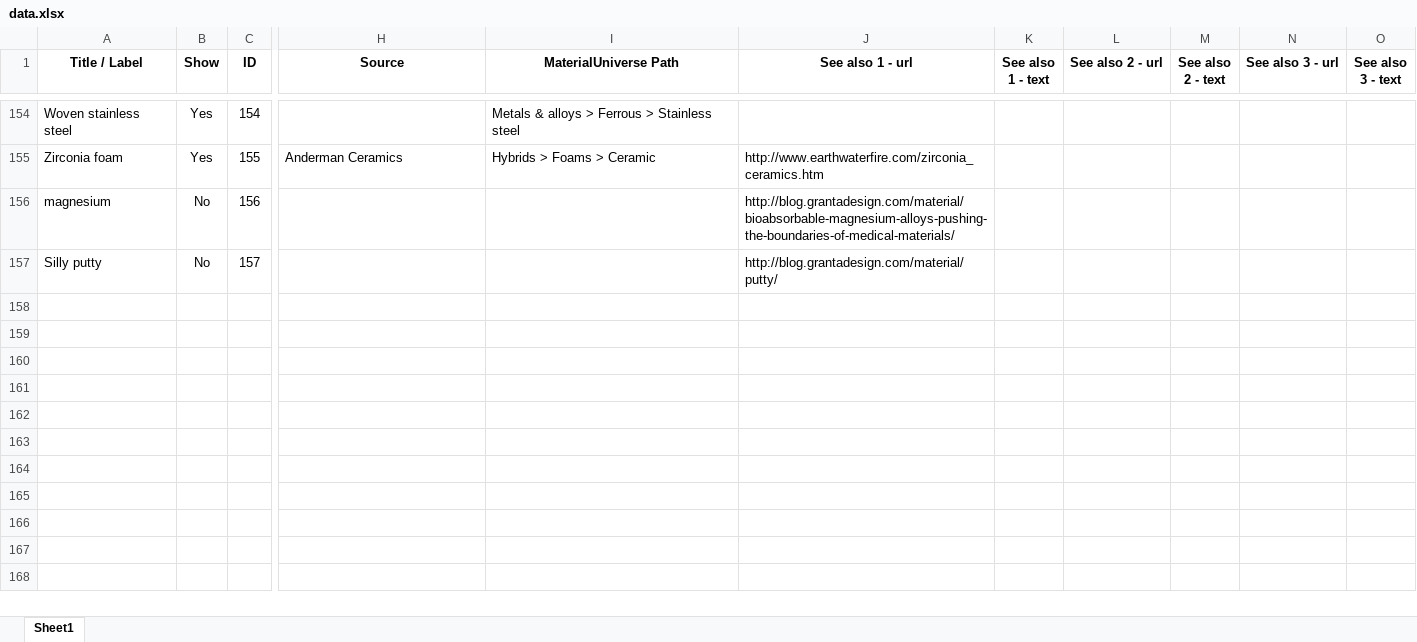
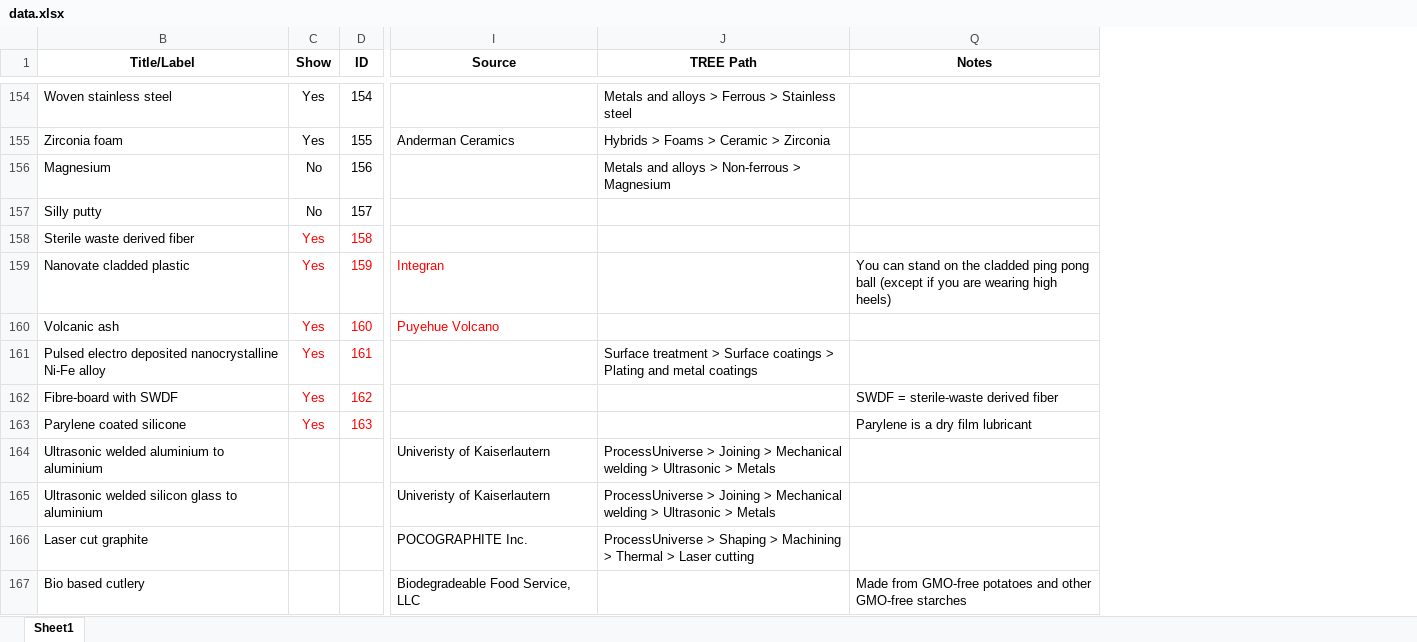
Before and after one commit to grantadesign/materialswall, an Excel workbook: MaterialsWall/App_Data/data.xlsx, sheet Sheet1, drawn as a sheet; only a part is shown, gaps mark what is left out; values as stored, in another font and other column widths than the file's, no borders; conditional formats not drawn; removed rows and columns are numbered as before the commit, all else as after; rows hold the shown columns only; the diff covers the shown part only; the diff names each change by its address in the sheet, - before the commit and + after, or states it on an @@ line.

Commit message:
add a new data file from DPT

```diff
--- a/MaterialsWall/App_Data/data.xlsx (sheet Sheet1)
+++ b/MaterialsWall/App_Data/data.xlsx (sheet Sheet1)
@@ column A (Title / Label) hidden, rows 154-157: Woven stainless steel | Zirconia foam | magnesium | Silly putty @@
+column B (Title/Label), rows 154-157: Woven stainless steel | Zirconia foam | Magnesium | Silly putty
-column I (MaterialUniverse Path), rows 154-155: Metals & alloys > Ferrous > Stainless steel | Hybrids > Foams > Ceramic
-column J (See also 1 - url), rows 155-157: http://www.earthwaterfire.com/zirconia_ceramics.htm | http://blog.grantadesign.com/material/bioabsorbable-magnesium-alloys-pushing-the-boundaries-of-medical-materials/ | http://blog.grantadesign.com/material/putty/
@@ column K (See also 1 - text) hidden, empty @@
@@ column L (See also 2 - url) hidden, empty @@
@@ column M (See also 2 - text) hidden, empty @@
@@ column N (See also 3 - url) hidden, empty @@
@@ column O (See also 3 - text) hidden, empty @@
+column J (TREE Path), rows 154-156: Metals and alloys > Ferrous > Stainless steel | Hybrids > Foams > Ceramic > Zirconia | Metals and alloys > Non-ferrous > Magnesium
+column Q (Notes), empty
+row 158: Sterile waste derived fiber | Yes | 158
+row 159: Nanovate cladded plastic | Yes | 159 | Integran |  | You can stand on the cladded ping pong ball (except if you are wearing high heels)
+row 160: Volcanic ash | Yes | 160 | Puyehue Volcano
+row 161: Pulsed electro deposited nanocrystalline Ni-Fe alloy | Yes | 161 |  | Surface treatment > Surface coatings > Plating and metal coatings
+row 162: Fibre-board with SWDF | Yes | 162 |  |  | SWDF = sterile-waste derived fiber
+row 163: Parylene coated silicone | Yes | 163 |  |  | Parylene is a dry film lubricant
+row 164: Ultrasonic welded aluminium to aluminium |  |  | Univeristy of Kaiserlautern | ProcessUniverse > Joining > Mechanical welding > Ultrasonic > Metals
+row 165: Ultrasonic welded silicon glass to aluminium |  |  | Univeristy of Kaiserlautern | ProcessUniverse > Joining > Mechanical welding > Ultrasonic > Metals
+row 166: Laser cut graphite |  |  | POCOGRAPHITE Inc. | ProcessUniverse > Shaping > Machining > Thermal > Laser cutting
+row 167: Bio based cutlery |  |  | Biodegradeable Food Service, LLC |  | Made from GMO-free potatoes and other GMO-free starches
```
Also changed, not shown: 10 added rows and 3 edited cells elsewhere in this sheet, hidden cells, 1 other file.
